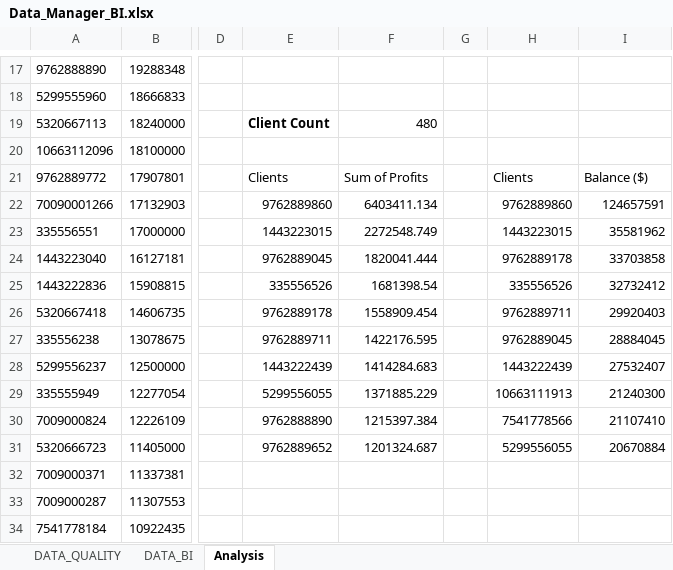
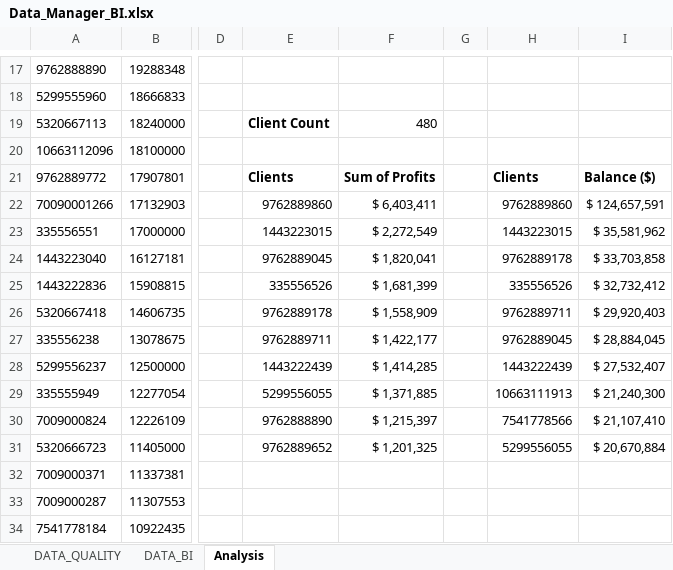
Before and after one commit to edimaudo/interview-questions, an Excel workbook: Scotiabank/Data_Manager_BI.xlsx, sheet Analysis, drawn as a sheet; only a part is shown, gaps mark what is left out; values as stored, in another font and other column widths than the file's, no borders; charts and pictures not drawn; the diff covers the shown part only; the diff names each change by its address in the sheet, - before the commit and + after, or states it on an @@ line.

```diff
--- a/Scotiabank/Data_Manager_BI.xlsx (sheet Analysis)
+++ b/Scotiabank/Data_Manager_BI.xlsx (sheet Analysis)
-E21:F21 bold: off
+E21:F21 bold: on
-H21:I21 bold: off
+H21:I21 bold: on
-F22: 6403411.134
+F22: $ 6,403,411
-I22: 124657591
+I22: $ 124,657,591
-F23: 2272548.749
+F23: $ 2,272,549
-I23: 35581962
+I23: $ 35,581,962
-F24: 1820041.444
+F24: $ 1,820,041
-I24: 33703858
+I24: $ 33,703,858
-F25: 1681398.54
+F25: $ 1,681,399
-I25: 32732412
+I25: $ 32,732,412
-F26: 1558909.454
+F26: $ 1,558,909
-I26: 29920403
+I26: $ 29,920,403
-F27: 1422176.595
+F27: $ 1,422,177
-I27: 28884045
+I27: $ 28,884,045
-F28: 1414284.683
+F28: $ 1,414,285
-I28: 27532407
+I28: $ 27,532,407
-F29: 1371885.229
+F29: $ 1,371,885
-I29: 21240300
+I29: $ 21,240,300
-F30: 1215397.384
+F30: $ 1,215,397
-I30: 21107410
+I30: $ 21,107,410
-F31: 1201324.687
+F31: $ 1,201,325
-I31: 20670884
+I31: $ 20,670,884
```
Also changed, not shown: 46 edited cells elsewhere in this sheet, charts or pictures.
